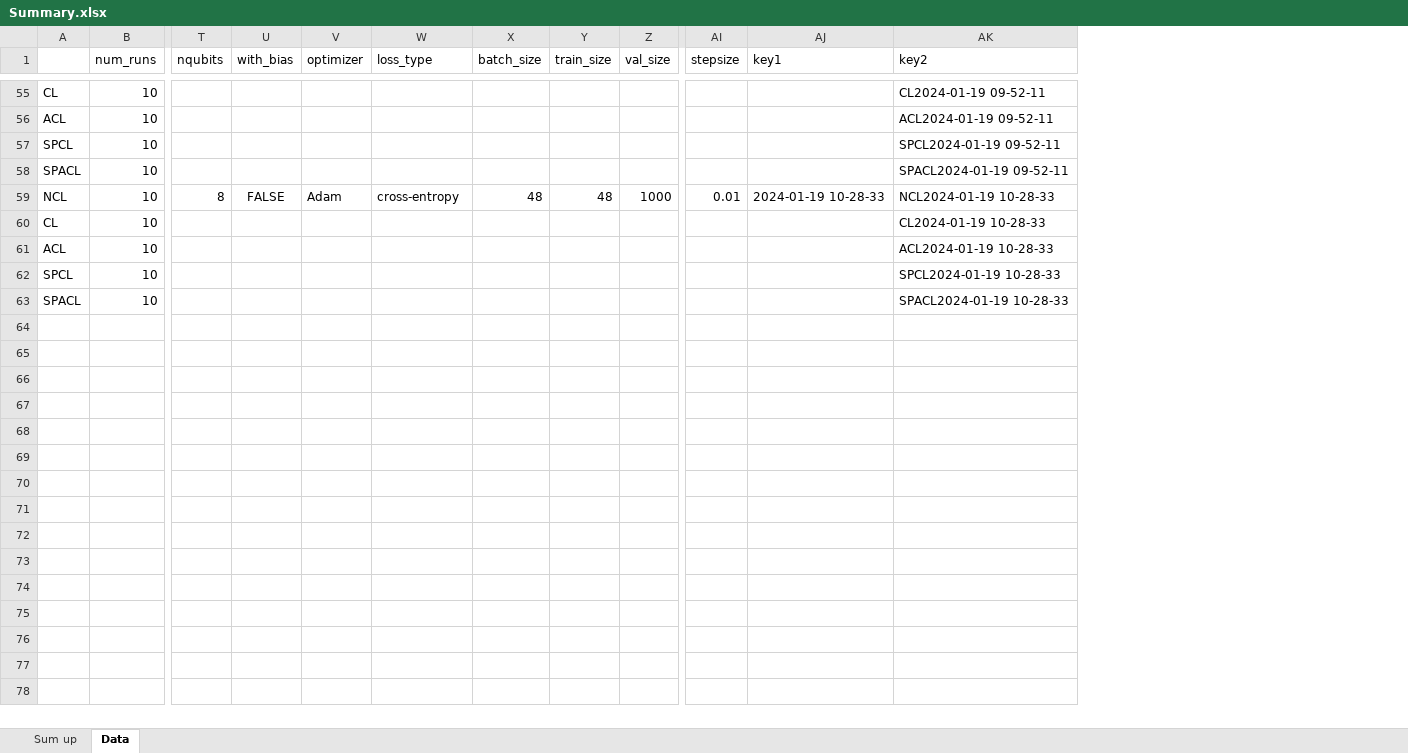
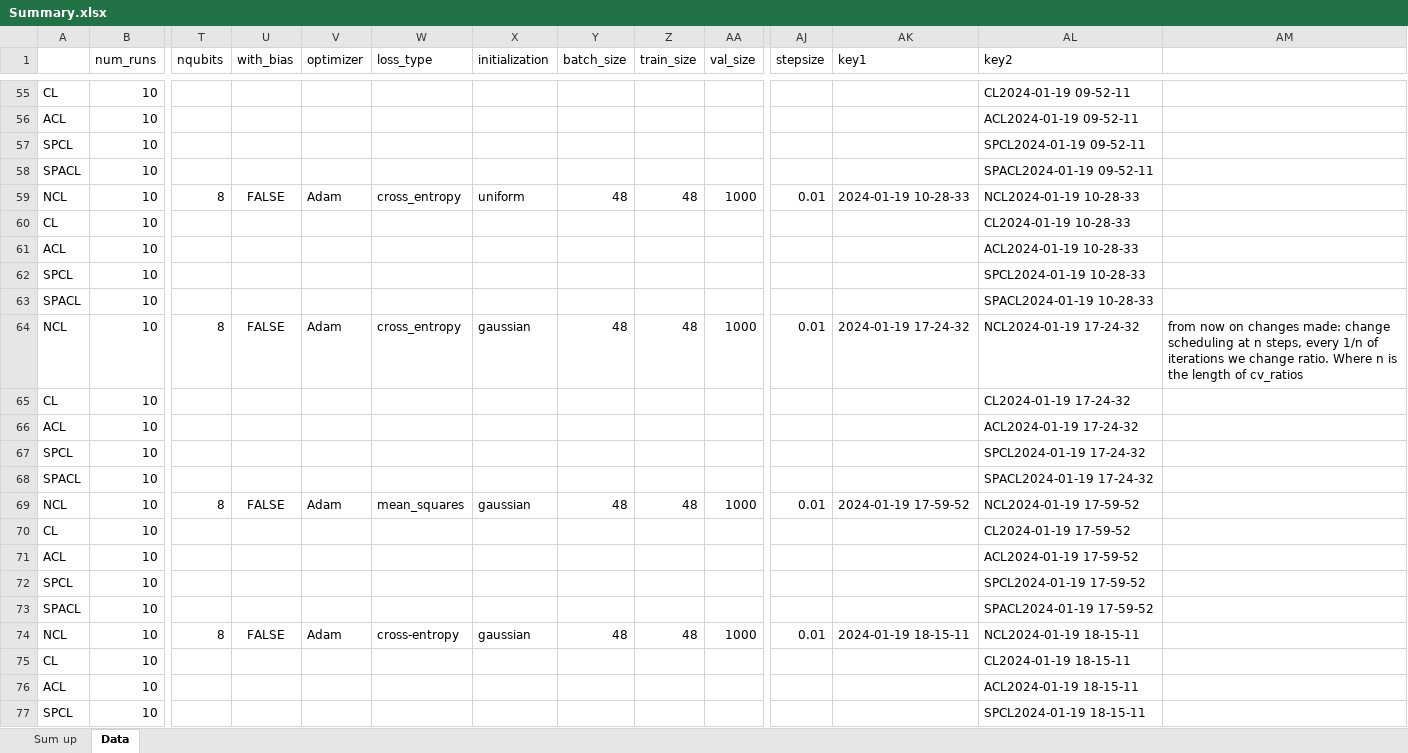
Before and after one commit to erikrecio/qurriculum_learning, an Excel workbook: qurriculum/Results/Summary.xlsx, sheet Data, drawn as a sheet; only a part is shown, gaps mark what is left out; values as stored, in another font and other column widths than the file's, no borders; conditional formats not drawn; rows hold the shown columns only; the diff covers the shown part only; the diff names each change by its address in the sheet, - before the commit and + after, or states it on an @@ line.

```diff
--- a/qurriculum/Results/Summary.xlsx (sheet Data)
+++ b/qurriculum/Results/Summary.xlsx (sheet Data)
+column X (initialization), row 59: uniform
+column AM, empty
-W59 (loss_type): cross-entropy
+W59 (loss_type): cross_entropy
+row 64: NCL | 10 | 8 | FALSE | Adam | cross_entropy | gaussian | 48 | 48 | 1000 | 0.01 | 2024-01-19 17-24-32 | NCL2024-01-19 17-24-32 | from now on changes made: change scheduling at n steps, every 1/n of iterations we change ratio. Where n is the length of cv_ratios
+row 65: CL | 10 |  |  |  |  |  |  |  |  |  |  | CL2024-01-19 17-24-32
+row 66: ACL | 10 |  |  |  |  |  |  |  |  |  |  | ACL2024-01-19 17-24-32
+row 67: SPCL | 10 |  |  |  |  |  |  |  |  |  |  | SPCL2024-01-19 17-24-32
+row 68: SPACL | 10 |  |  |  |  |  |  |  |  |  |  | SPACL2024-01-19 17-24-32
+row 69: NCL | 10 | 8 | FALSE | Adam | mean_squares | gaussian | 48 | 48 | 1000 | 0.01 | 2024-01-19 17-59-52 | NCL2024-01-19 17-59-52
+row 70: CL | 10 |  |  |  |  |  |  |  |  |  |  | CL2024-01-19 17-59-52
+row 71: ACL | 10 |  |  |  |  |  |  |  |  |  |  | ACL2024-01-19 17-59-52
+row 72: SPCL | 10 |  |  |  |  |  |  |  |  |  |  | SPCL2024-01-19 17-59-52
+row 73: SPACL | 10 |  |  |  |  |  |  |  |  |  |  | SPACL2024-01-19 17-59-52
+row 74: NCL | 10 | 8 | FALSE | Adam | cross-entropy | gaussian | 48 | 48 | 1000 | 0.01 | 2024-01-19 18-15-11 | NCL2024-01-19 18-15-11
+row 75: CL | 10 |  |  |  |  |  |  |  |  |  |  | CL2024-01-19 18-15-11
+row 76: ACL | 10 |  |  |  |  |  |  |  |  |  |  | ACL2024-01-19 18-15-11
+row 77: SPCL | 10 |  |  |  |  |  |  |  |  |  |  | SPCL2024-01-19 18-15-11
```
Also changed, not shown: 591 added rows and 13 edited cells elsewhere in this sheet, sheet Sum up, formulas that keep their value, 14 other files.
